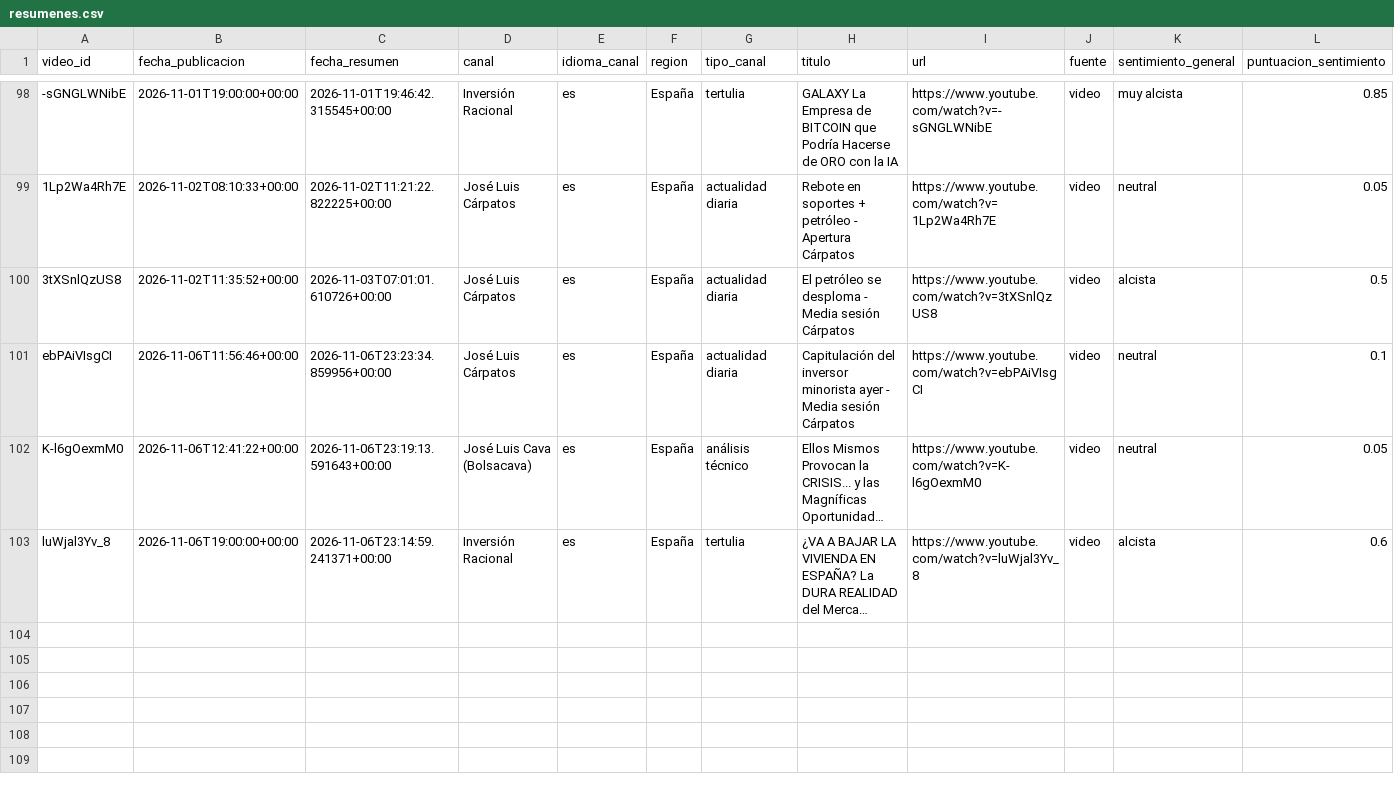
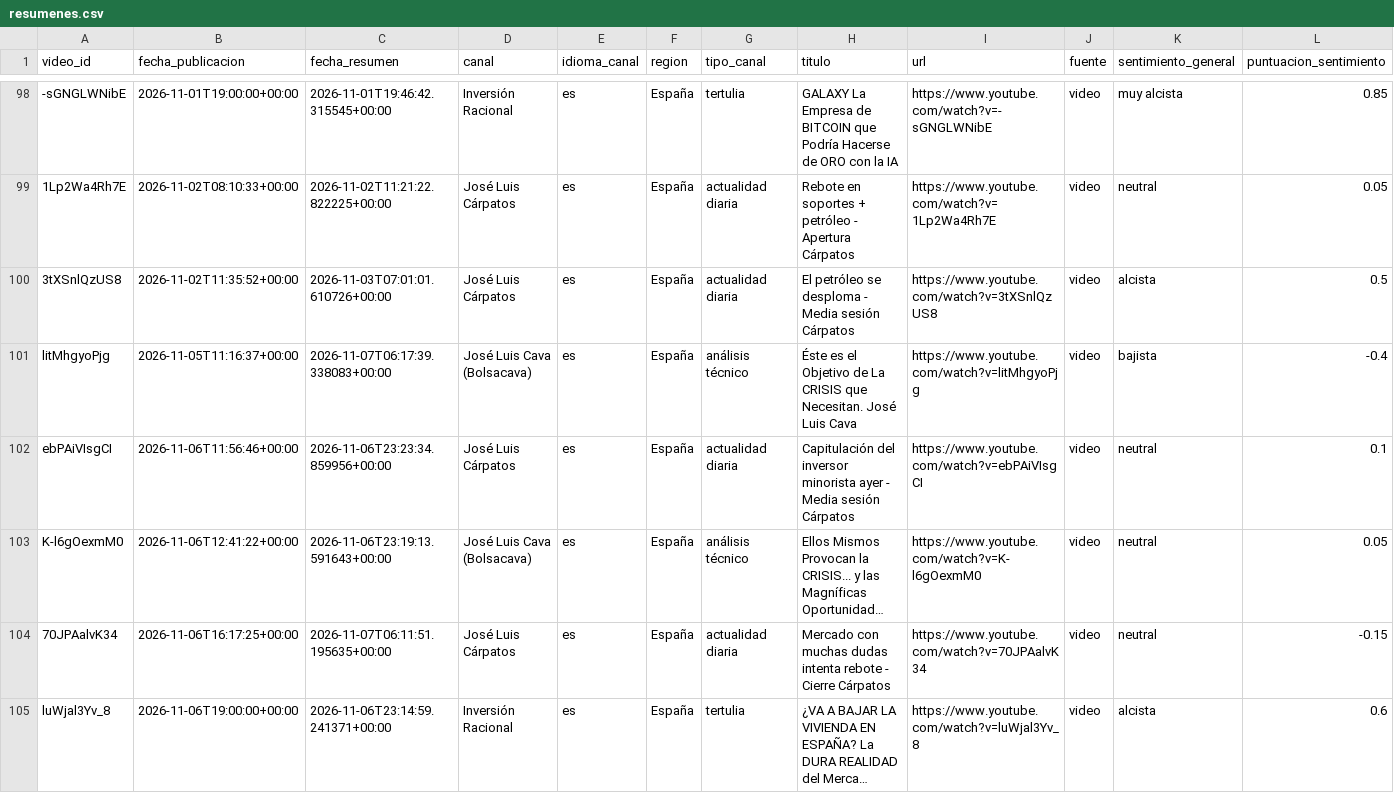
Before and after one commit to jmtroyano/resumenes-youtube, a CSV file: data/resumenes.csv, drawn as a sheet; only a part is shown, gaps mark what is left out; long unchanged cells end in …; rows hold the shown columns only; the diff names each change by its address in the sheet, - before the commit and + after, or states it on an @@ line.

```diff
--- a/data/resumenes.csv
+++ b/data/resumenes.csv
+row 101: litMhgyoPjg | 2026-11-05T11:16:37+00:00 | 2026-11-07T06:17:39.338083+00:00 | José Luis Cava (Bolsacava) | es | España | análisis técnico | Éste es el Objetivo de La CRISIS que Necesitan. José Luis Cava | https://www.youtube.com/watch?v=litMhgyoPjg | video | bajista | -0.4
+row 104: 70JPAalvK34 | 2026-11-06T16:17:25+00:00 | 2026-11-07T06:11:51.195635+00:00 | José Luis Cárpatos | es | España | actualidad diaria | Mercado con muchas dudas intenta rebote - Cierre Cárpatos | https://www.youtube.com/watch?v=70JPAalvK34 | video | neutral | -0.15
```
Also changed, not shown: data/sentimiento_por_tema.csv, 3 other files.
